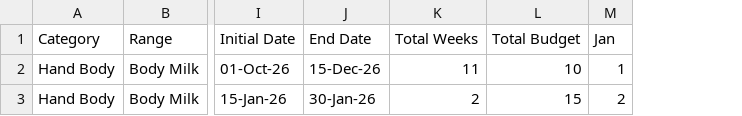
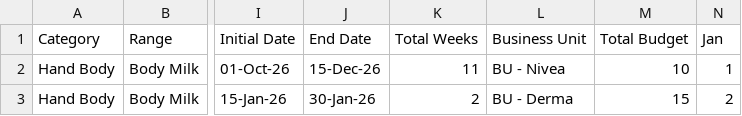
Before and after one commit to navigator1103/MediaIntel, a CSV file: public/templates/game-plans-template.csv, drawn as a sheet; only a part is shown, gaps mark what is left out; the diff names each change by its address in the sheet, - before the commit and + after, or states it on an @@ line.

```diff
--- a/public/templates/game-plans-template.csv
+++ b/public/templates/game-plans-template.csv
+column L (Business Unit), rows 2-3: BU - Nivea | BU - Derma
```
Also changed, not shown: 3 other files.
